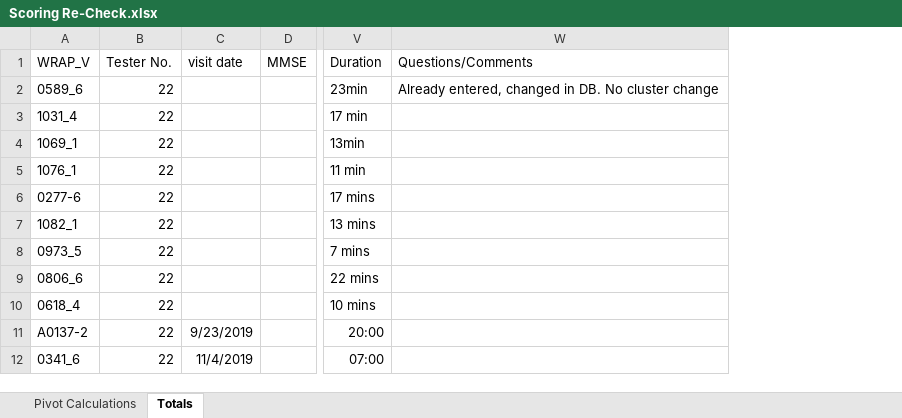
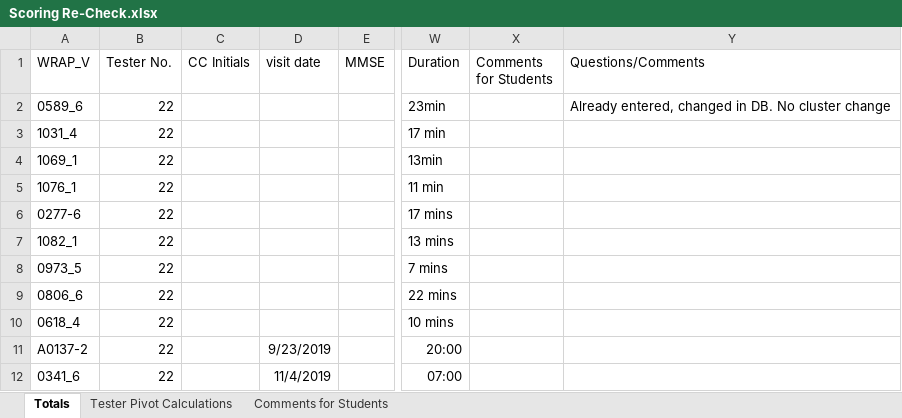
Before and after one commit to akoscik/WRAP_XScoring, an Excel workbook: Scoring Re-Check.xlsx, sheet Totals, drawn as a sheet; only a part is shown, gaps mark what is left out; values as stored, in another font and other column widths than the file's, no borders; the diff names each change by its address in the sheet, - before the commit and + after, or states it on an @@ line.

Commit message:
Added Comments for Student Tabe
Added a small sheet for comments for students. Also added some instructions in each pivot table sheet.

```diff
--- a/Scoring Re-Check.xlsx (sheet Totals)
+++ b/Scoring Re-Check.xlsx (sheet Totals)
-sheet tab: Pivot Calculations
+sheet tab: Tester Pivot Calculations
+sheet tab: Comments for Students
@@ sheet tab order changed: Totals | Tester Pivot Calculations | Comments for Students @@
+column C (CC Initials), empty
+column X (Comments for Students), empty
```
Also changed, not shown: sheet Tester Pivot Calculations, formulas that keep their value, charts or pictures.
